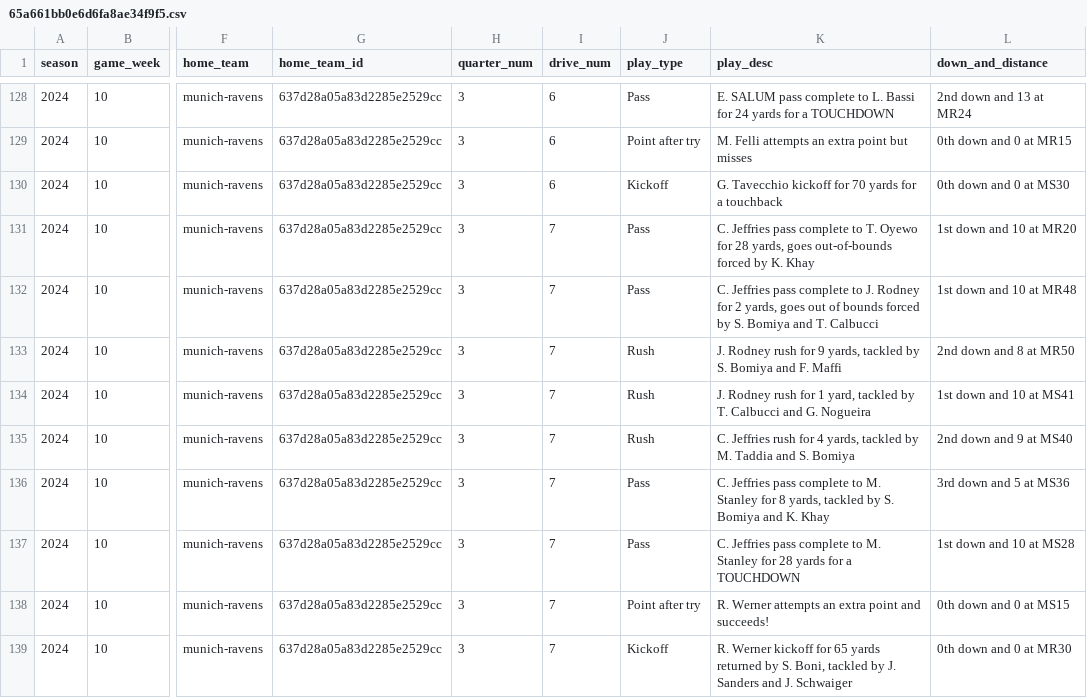
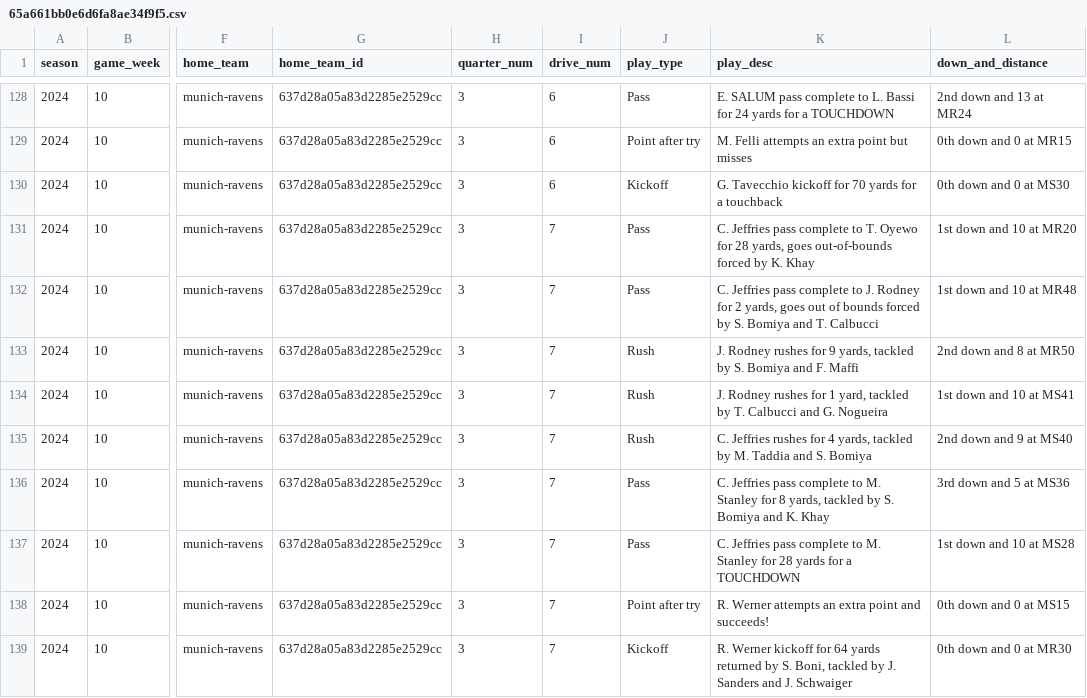
Before and after one commit to armstjc/european-league-of-football-data-repository, a CSV file: pbp/raw/65a661bb0e6d6fa8ae34f9f5.csv, drawn as a sheet; only a part is shown, gaps mark what is left out; the diff covers the shown part only; the diff names each change by its address in the sheet, - before the commit and + after, or states it on an @@ line.

```diff
--- a/pbp/raw/65a661bb0e6d6fa8ae34f9f5.csv
+++ b/pbp/raw/65a661bb0e6d6fa8ae34f9f5.csv
-K133 (play_desc): J. Rodney rush for 9…
+K133 (play_desc): J. Rodney rushes for 9…
-K134 (play_desc): J. Rodney rush for 1…
+K134 (play_desc): J. Rodney rushes for 1…
-K135 (play_desc): C. Jeffries rush for 4…
+K135 (play_desc): C. Jeffries rushes for 4…
-K139 (play_desc): …kickoff for 65 yards returned…
+K139 (play_desc): …kickoff for 64 yards returned…
```
Also changed, not shown: 7 added rows and 92 edited cells elsewhere in this file, pbp/raw/65a661bb0e6d6fa8ae34f9ee.csv, pbp/raw/65a661bb0e6d6fa8ae34f9ef.csv, 18 other files.
